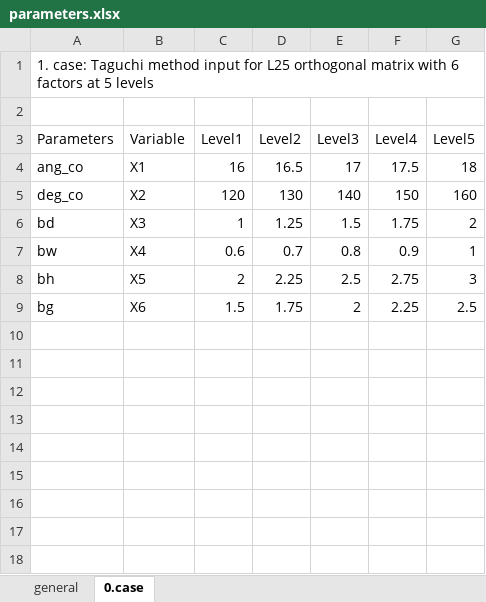
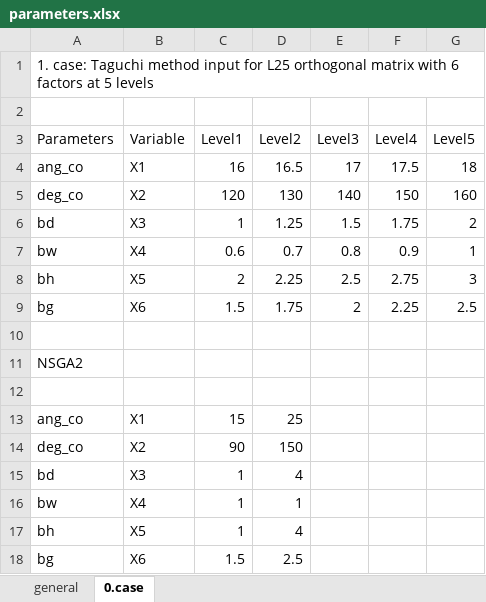
Before and after one commit to tamasorosz/py2femm, an Excel workbook: examples/magnetics/reluctance_machine/supplementary/parameters.xlsx, sheet 0.case, drawn as a sheet; values as stored, in another font and other column widths than the file's, no borders; the diff names each change by its address in the sheet, - before the commit and + after, or states it on an @@ line.

Commit message:
start of nsga2 for 100 generation with constraints

```diff
--- a/examples/magnetics/reluctance_machine/supplementary/parameters.xlsx (sheet 0.case)
+++ b/examples/magnetics/reluctance_machine/supplementary/parameters.xlsx (sheet 0.case)
+row 10: (empty)
+row 11: NSGA2
+row 12: (empty)
+row 13: ang_co | X1 | 15 | 25
+row 14: deg_co | X2 | 90 | 150
+row 15: bd | X3 | 1 | 4
+row 16: bw | X4 | 1 | 1
+row 17: bh | X5 | 1 | 4
+row 18: bg | X6 | 1.5 | 2.5
```
